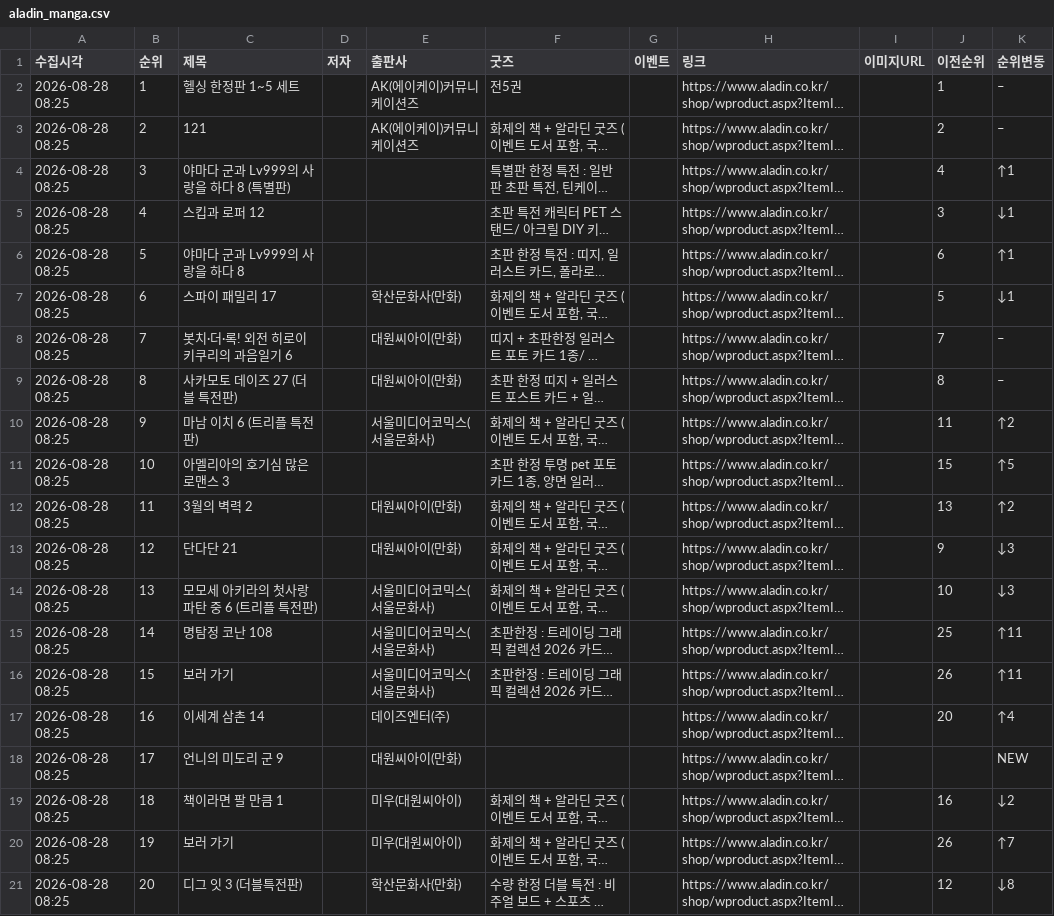
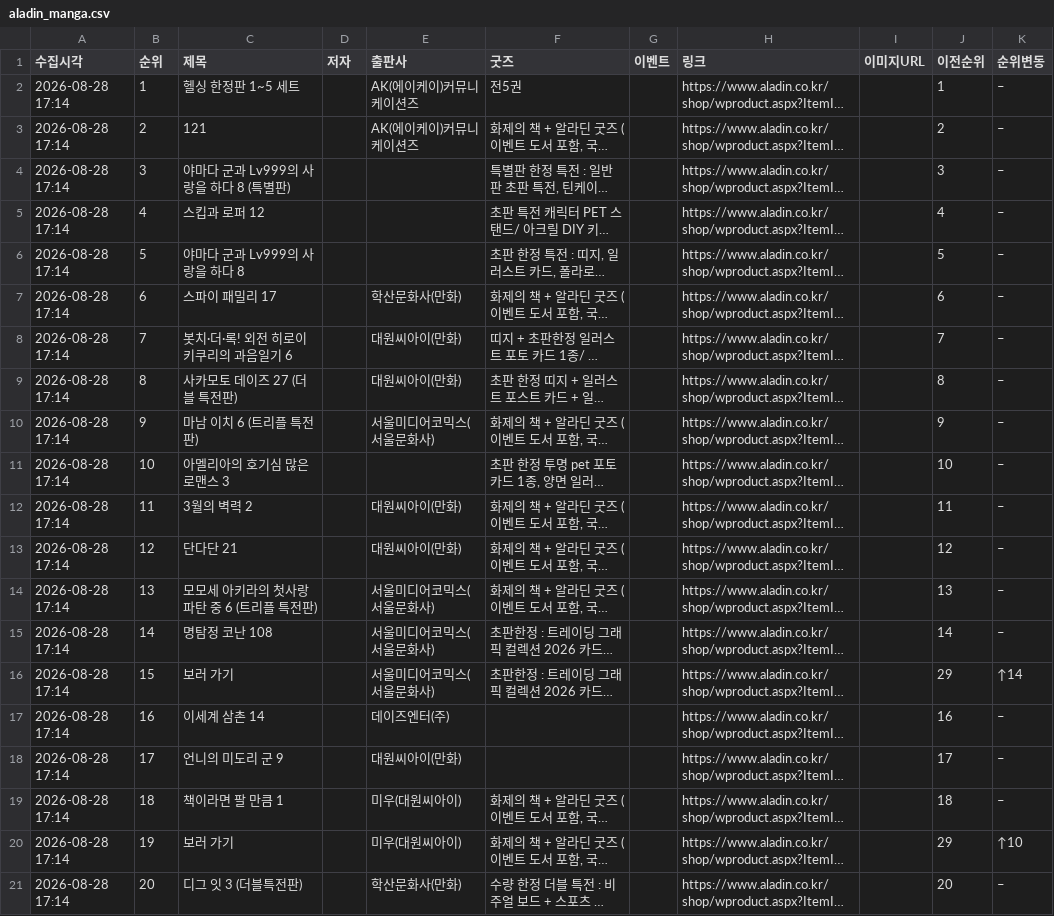
Before and after one commit to down-cyber/manga-bestseller, a CSV file: aladin_manga.csv, drawn as a sheet; only a part is shown; long unchanged cells end in …; the diff covers the shown part only; the diff names each change by its address in the sheet, - before the commit and + after, or states it on an @@ line.

```diff
--- a/aladin_manga.csv
+++ b/aladin_manga.csv
-A2:A21 (수집시각): 2026-08-28 08:25
+A2:A21 (수집시각): 2026-08-28 17:14
-J4 (이전순위): 4
+J4 (이전순위): 3
-K4 (순위변동): ↑1
+K4 (순위변동): –
-J5 (이전순위): 3
+J5 (이전순위): 4
-K5 (순위변동): ↓1
+K5 (순위변동): –
-J6 (이전순위): 6
+J6 (이전순위): 5
-K6 (순위변동): ↑1
+K6 (순위변동): –
-J7 (이전순위): 5
+J7 (이전순위): 6
-K7 (순위변동): ↓1
+K7 (순위변동): –
-J10 (이전순위): 11
+J10 (이전순위): 9
-K10 (순위변동): ↑2
+K10 (순위변동): –
-J11 (이전순위): 15
+J11 (이전순위): 10
-K11 (순위변동): ↑5
+K11 (순위변동): –
-J12 (이전순위): 13
+J12 (이전순위): 11
-K12 (순위변동): ↑2
+K12 (순위변동): –
-J13 (이전순위): 9
+J13 (이전순위): 12
-K13:K14 (순위변동): ↓3
+K13:K14 (순위변동): –
-J14 (이전순위): 10
+J14 (이전순위): 13
-J15 (이전순위): 25
+J15 (이전순위): 14
-K15 (순위변동): ↑11
+K15 (순위변동): –
-J16 (이전순위): 26
+J16 (이전순위): 29
-K16 (순위변동): ↑11
+K16 (순위변동): ↑14
-J17 (이전순위): 20
+J17 (이전순위): 16
-K17 (순위변동): ↑4
+K17 (순위변동): –
-J18 (이전순위): (empty)
+J18 (이전순위): 17
-K18 (순위변동): NEW
+K18 (순위변동): –
-J19 (이전순위): 16
+J19 (이전순위): 18
-K19 (순위변동): ↓2
+K19 (순위변동): –
-J20 (이전순위): 26
+J20 (이전순위): 29
-K20 (순위변동): ↑7
+K20 (순위변동): ↑10
-J21 (이전순위): 12
+J21 (이전순위): 20
-K21 (순위변동): ↓8
+K21 (순위변동): –
```
Also changed, not shown: 31 edited cells elsewhere in this file, kyobo_manga.csv, yes24_manga.csv, 1 other file.
